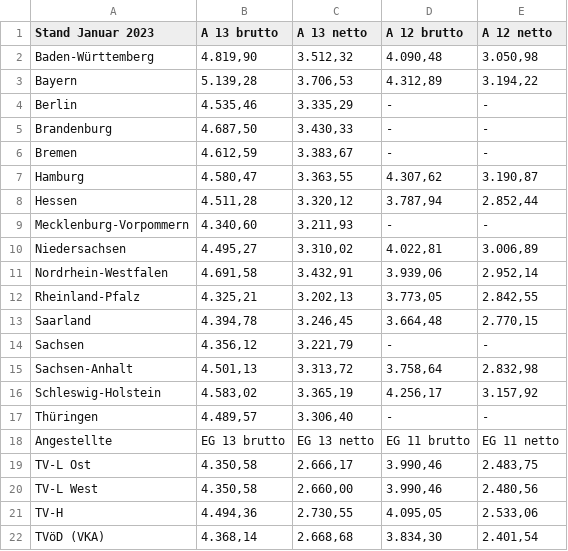
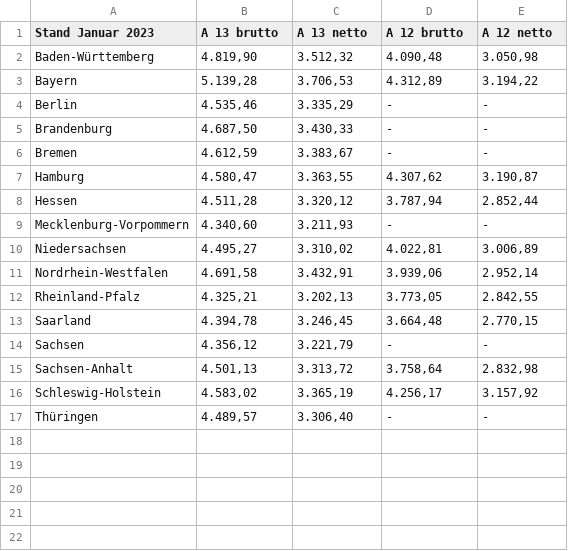
Before and after one commit to GEW-Bund/lehrkraeftebezahlung, a CSV file: Lehrkraefte-Bezahlung-Einstieg-Tabelle.csv, drawn as a sheet; the diff names each change by its address in the sheet, - before the commit and + after, or states it on an @@ line.

```diff
--- a/Lehrkraefte-Bezahlung-Einstieg-Tabelle.csv
+++ b/Lehrkraefte-Bezahlung-Einstieg-Tabelle.csv
-row 18: Angestellte | EG 13 brutto | EG 13 netto | EG 11 brutto | EG 11 netto
-row 19: TV-L Ost | 4.350,58 | 2.666,17 | 3.990,46 | 2.483,75
-row 20: TV-L West | 4.350,58 | 2.660,00 | 3.990,46 | 2.480,56
-row 21: TV-H | 4.494,36 | 2.730,55 | 4.095,05 | 2.533,06
-row 22: TVöD (VKA) | 4.368,14 | 2.668,68 | 3.834,30 | 2.401,54
```
Also changed, not shown: Lehrkraefte-Bezahlung-Endstufe-Tabelle.csv, 2 other files.
